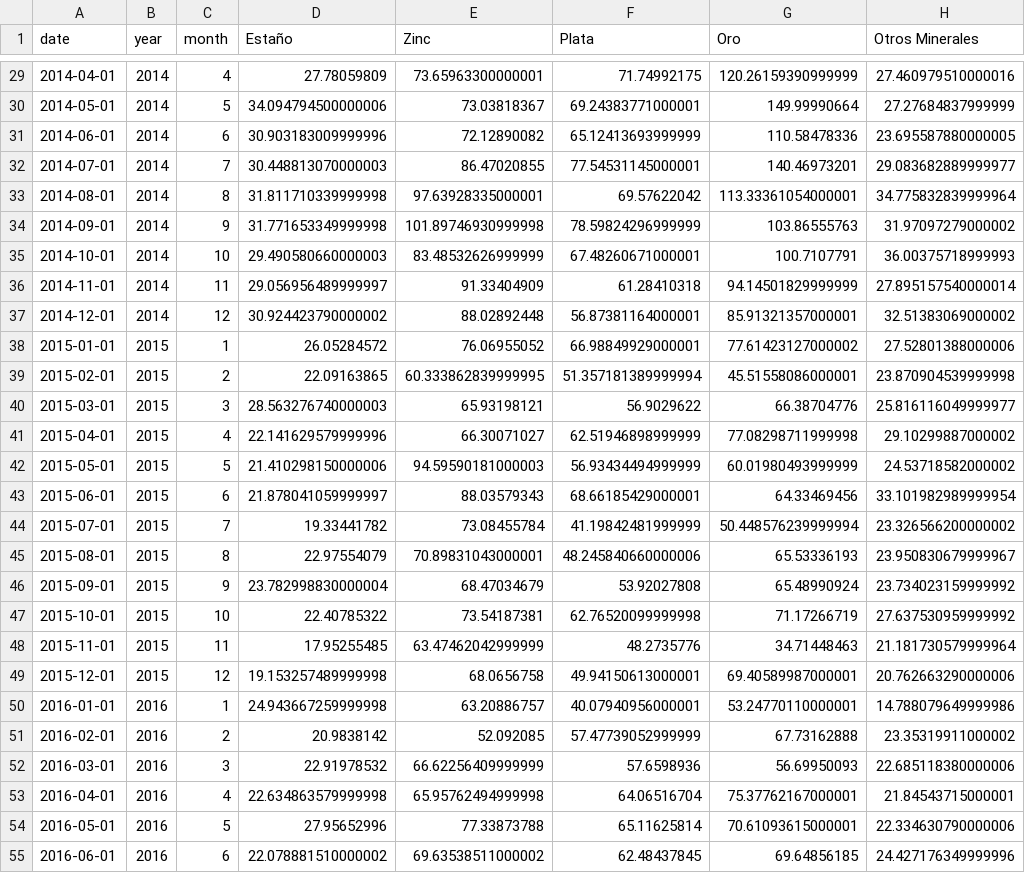
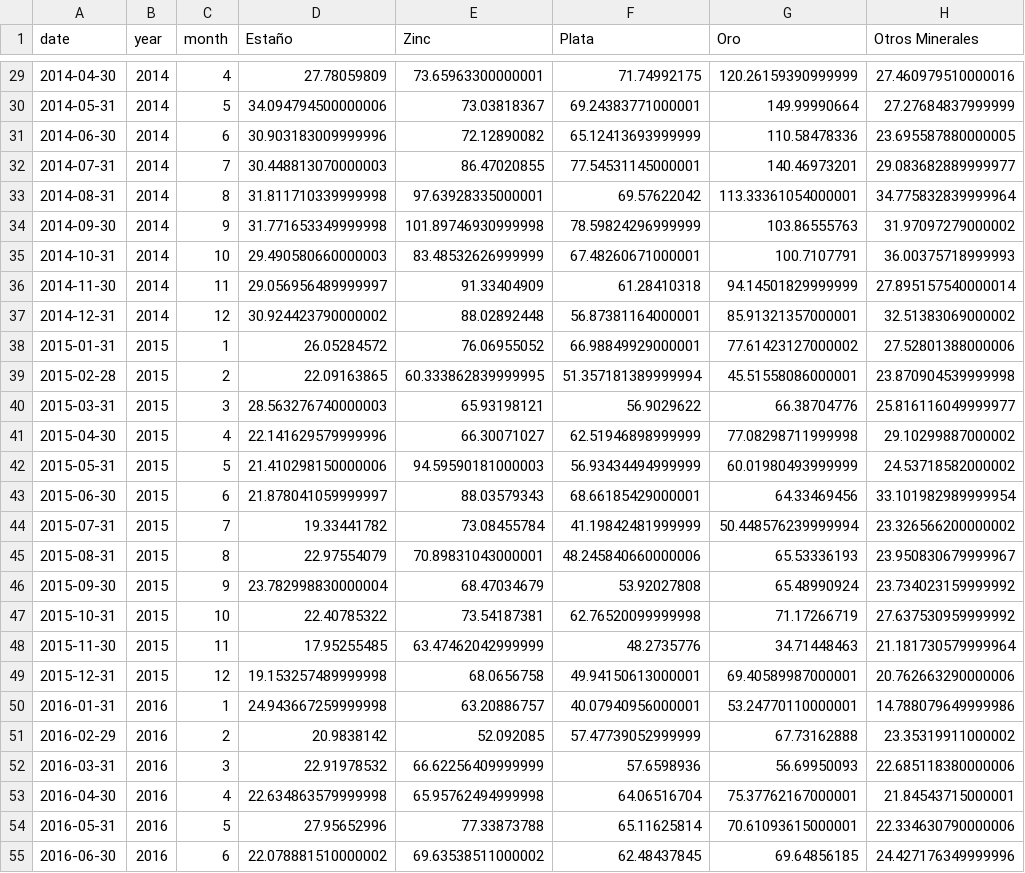
Before and after one commit to nicoortuno/bolivian-economy-tracker, a CSV file: app/ui/public/data/macro/clean/exports.csv, drawn as a sheet; only a part is shown, gaps mark what is left out; the diff covers the shown part only; the diff names each change by its address in the sheet, - before the commit and + after, or states it on an @@ line.

Commit message:
updated dates in macro files

```diff
--- a/app/ui/public/data/macro/clean/exports.csv
+++ b/app/ui/public/data/macro/clean/exports.csv
-A29 (date): 2014-04-01
+A29 (date): 2014-04-30
-A30 (date): 2014-05-01
+A30 (date): 2014-05-31
-A31 (date): 2014-06-01
+A31 (date): 2014-06-30
-A32 (date): 2014-07-01
+A32 (date): 2014-07-31
-A33 (date): 2014-08-01
+A33 (date): 2014-08-31
-A34 (date): 2014-09-01
+A34 (date): 2014-09-30
-A35 (date): 2014-10-01
+A35 (date): 2014-10-31
-A36 (date): 2014-11-01
+A36 (date): 2014-11-30
-A37 (date): 2014-12-01
+A37 (date): 2014-12-31
-A38 (date): 2015-01-01
+A38 (date): 2015-01-31
-A39 (date): 2015-02-01
+A39 (date): 2015-02-28
-A40 (date): 2015-03-01
+A40 (date): 2015-03-31
-A41 (date): 2015-04-01
+A41 (date): 2015-04-30
-A42 (date): 2015-05-01
+A42 (date): 2015-05-31
-A43 (date): 2015-06-01
+A43 (date): 2015-06-30
-A44 (date): 2015-07-01
+A44 (date): 2015-07-31
-A45 (date): 2015-08-01
+A45 (date): 2015-08-31
-A46 (date): 2015-09-01
+A46 (date): 2015-09-30
-A47 (date): 2015-10-01
+A47 (date): 2015-10-31
-A48 (date): 2015-11-01
+A48 (date): 2015-11-30
-A49 (date): 2015-12-01
+A49 (date): 2015-12-31
-A50 (date): 2016-01-01
+A50 (date): 2016-01-31
-A51 (date): 2016-02-01
+A51 (date): 2016-02-29
-A52 (date): 2016-03-01
+A52 (date): 2016-03-31
-A53 (date): 2016-04-01
+A53 (date): 2016-04-30
-A54 (date): 2016-05-01
+A54 (date): 2016-05-31
-A55 (date): 2016-06-01
+A55 (date): 2016-06-30
```
Also changed, not shown: 137 edited cells elsewhere in this file, 1 other file.
